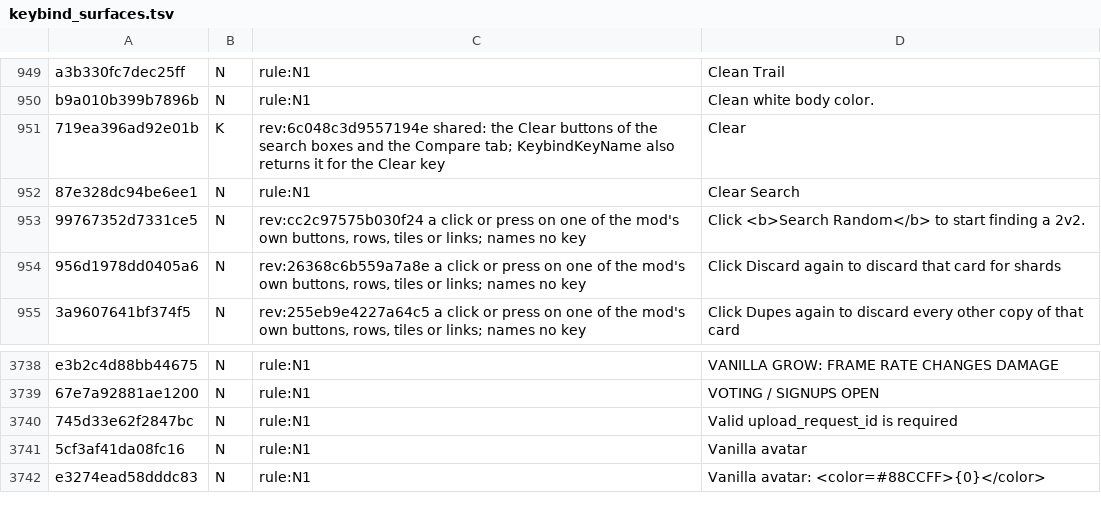
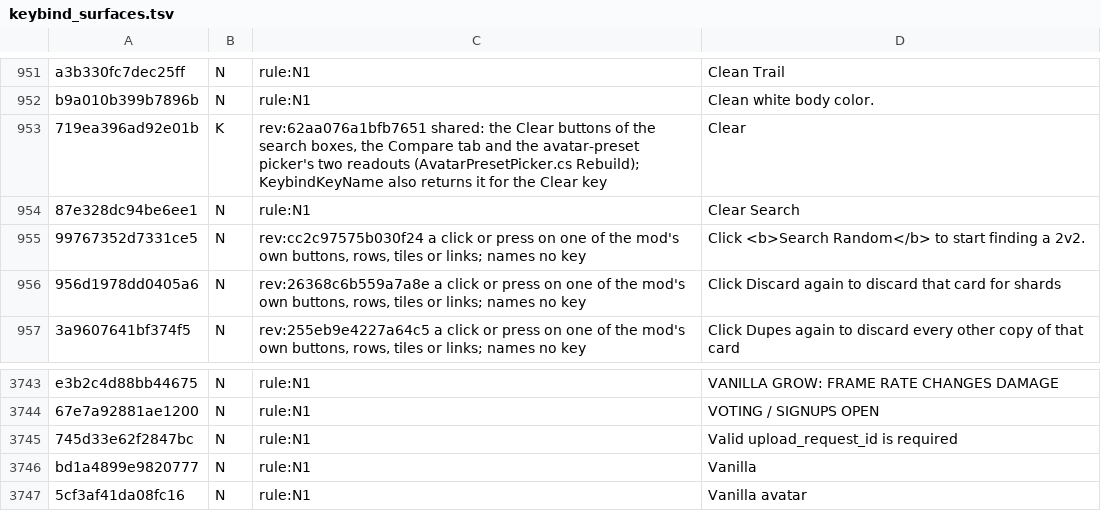
Before and after one commit to SidNDeed/SidsCompetitiveRounds, a TSV file: tools/keybind_surfaces.tsv, drawn as a sheet; only a part is shown, gaps mark what is left out; the shorter side is filled out with more unchanged rows; the diff covers the shown part only.

```diff
--- a/tools/keybind_surfaces.tsv
+++ b/tools/keybind_surfaces.tsv
@@ -950,3 +952,3 @@ a3b330fc7dec25ff	N	rule:N1	Clean Trail
 b9a010b399b7896b	N	rule:N1	Clean white body color.
-719ea396ad92e01b	K	rev:6c048c3d9557194e shared: the Clear buttons of the search boxes and the Compare tab; KeybindKeyName also returns it for the Clear key	Clear
+719ea396ad92e01b	K	rev:62aa076a1bfb7651 shared: the Clear buttons of the search boxes, the Compare tab and the avatar-preset picker's two readouts (AvatarPresetPicker.cs Rebuild); KeybindKeyName also returns it for the Clear key	Clear
 87e328dc94be6ee1	N	rule:N1	Clear Search
@@ -3740,2 +3745,3 @@ e3b2c4d88bb44675	N	rule:N1	VANILLA GROW: FRAME RATE CHANGES DAMAGE
 745d33e62f2847bc	N	rule:N1	Valid upload_request_id is required
+bd1a4899e9820777	N	rule:N1	Vanilla
 5cf3af41da08fc16	N	rule:N1	Vanilla avatar
```
Also changed, not shown: 5 added rows elsewhere in this file, tools/keybind_surfaces_readers.tsv, 2 other files.
